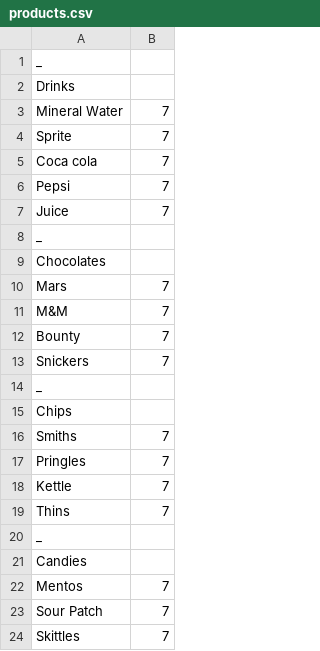
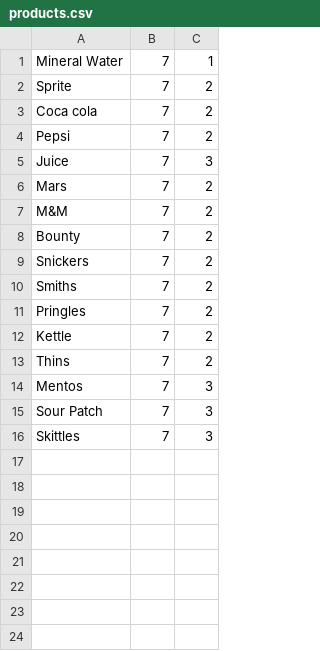
Before and after one commit to Kurtability/ATM_application, a CSV file: src/main/resources/products.csv, drawn as a sheet; removed rows and columns are numbered as before the commit, all else as after; the diff names each change by its address in the sheet, - before the commit and + after, or states it on an @@ line.

```diff
--- a/src/main/resources/products.csv
+++ b/src/main/resources/products.csv
+column C, rows 1-16: 1 | 2 | 2 | 2 | 3 | 2 | 2 | 2 | 2 | 2 | 2 | 2 | 2 | 3 | 3 | 3
-row 1: _
-row 2: Drinks
-row 8: _
-row 9: Chocolates
-row 14: _
-row 15: Chips
-row 20: _
-row 21: Candies
```
Also changed, not shown: 8 other files.
